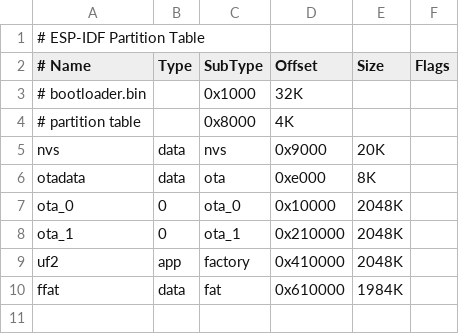
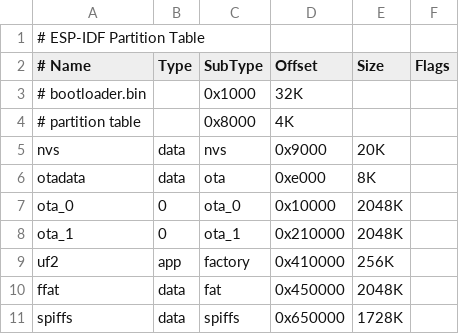
Before and after one commit to ixhundred/DUET-Demo-Code, a CSV file: partitions-8MB.csv, drawn as a sheet; the diff names each change by its address in the sheet, - before the commit and + after, or states it on an @@ line.

Commit message:
add new partition layout and enable PSRAM

```diff
--- a/partitions-8MB.csv
+++ b/partitions-8MB.csv
-E9 (Size): 2048K
+E9 (Size): 256K
-D10 (Offset): 0x610000
+D10 (Offset): 0x450000
-E10 (Size): 1984K
+E10 (Size): 2048K
+row 11: spiffs | data | spiffs | 0x650000 | 1728K
```
Also changed, not shown: 2 other files.
